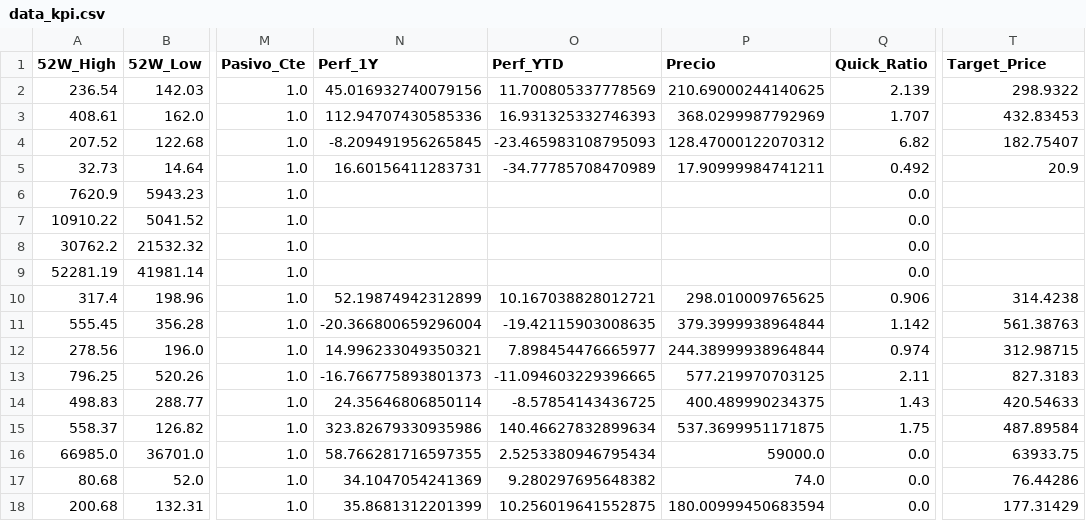
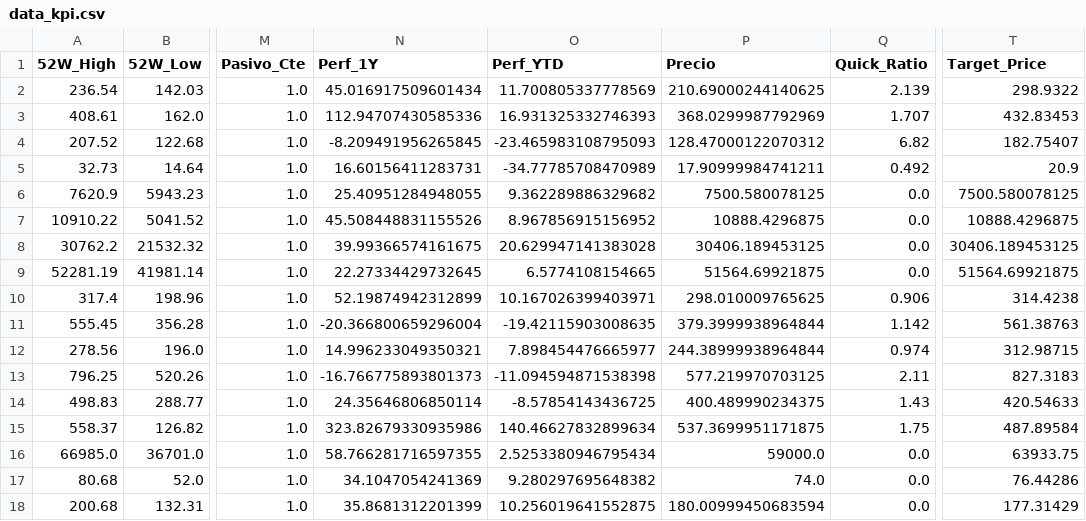
Before and after one commit to nicolasbobadillat/Indicadores, a CSV file: data_kpi.csv, drawn as a sheet; only a part is shown, gaps mark what is left out; the diff covers the shown part only; the diff names each change by its address in the sheet, - before the commit and + after, or states it on an @@ line.

```diff
--- a/data_kpi.csv
+++ b/data_kpi.csv
-N2 (Perf_1Y): 45.016932740079156
+N2 (Perf_1Y): 45.016917509601434
-N6 (Perf_1Y): (empty)
+N6 (Perf_1Y): 25.40951284948055
-O6 (Perf_YTD): (empty)
+O6 (Perf_YTD): 9.362289886329682
-P6 (Precio): (empty)
+P6 (Precio): 7500.580078125
-T6 (Target_Price): (empty)
+T6 (Target_Price): 7500.580078125
-N7 (Perf_1Y): (empty)
+N7 (Perf_1Y): 45.508448831155526
-O7 (Perf_YTD): (empty)
+O7 (Perf_YTD): 8.967856915156952
-P7 (Precio): (empty)
+P7 (Precio): 10888.4296875
-T7 (Target_Price): (empty)
+T7 (Target_Price): 10888.4296875
-N8 (Perf_1Y): (empty)
+N8 (Perf_1Y): 39.99366574161675
-O8 (Perf_YTD): (empty)
+O8 (Perf_YTD): 20.629947141383028
-P8 (Precio): (empty)
+P8 (Precio): 30406.189453125
-T8 (Target_Price): (empty)
+T8 (Target_Price): 30406.189453125
-N9 (Perf_1Y): (empty)
+N9 (Perf_1Y): 22.27334429732645
-O9 (Perf_YTD): (empty)
+O9 (Perf_YTD): 6.5774108154665
-P9 (Precio): (empty)
+P9 (Precio): 51564.69921875
-T9 (Target_Price): (empty)
+T9 (Target_Price): 51564.69921875
-O10 (Perf_YTD): 10.167038828012721
+O10 (Perf_YTD): 10.167026399403971
-O13 (Perf_YTD): -11.094603229396665
+O13 (Perf_YTD): -11.094594871538398
```
Also changed, not shown: 16 edited cells elsewhere in this file, data_macro.csv, 1 other file.
